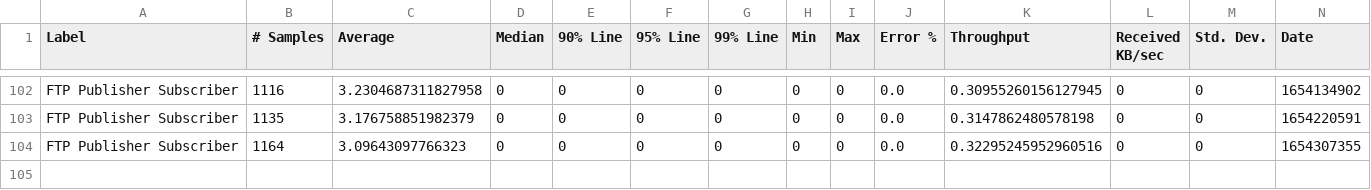
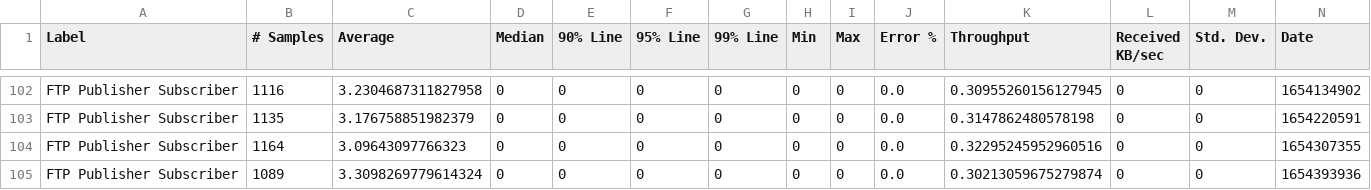
Before and after one commit to ballerina-platform/module-ballerina-ftp, a CSV file: load-tests/ftp_pubsub/results/summary.csv, drawn as a sheet; only a part is shown, gaps mark what is left out; rows hold the shown columns only; the diff names each change by its address in the sheet, - before the commit and + after, or states it on an @@ line.

Commit message:
Update ftp_pubsub test results on Sun Jun  5 02:02:44 UTC 2022

```diff
--- a/load-tests/ftp_pubsub/results/summary.csv
+++ b/load-tests/ftp_pubsub/results/summary.csv
+row 105: FTP Publisher Subscriber | 1089 | 3.3098269779614324 | 0 | 0 | 0 | 0 | 0 | 0 | 0.0 | 0.30213059675279874 | 0 | 0 | 1654393936
```
